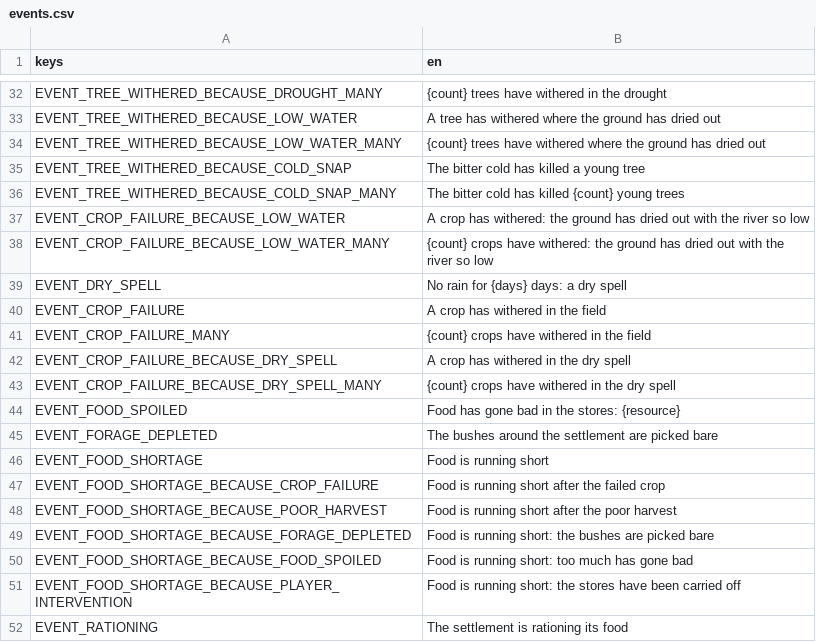
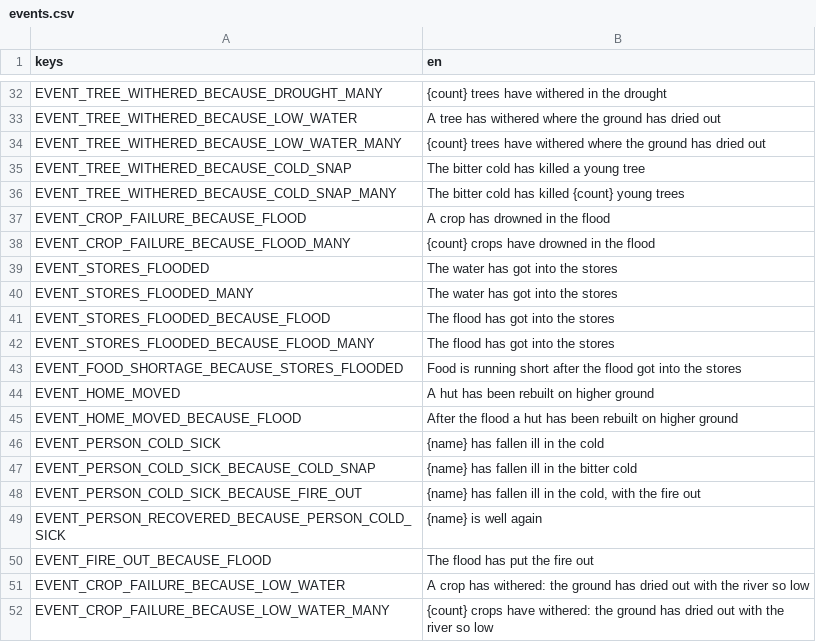
Before and after one commit to happihack/MyWorld, a CSV file: data/text/events.csv, drawn as a sheet; only a part is shown, gaps mark what is left out; the shorter side is filled out with more unchanged rows; the diff names each change by its address in the sheet, - before the commit and + after, or states it on an @@ line.

```diff
--- a/data/text/events.csv
+++ b/data/text/events.csv
+row 37: EVENT_CROP_FAILURE_BECAUSE_FLOOD | A crop has drowned in the flood
+row 38: EVENT_CROP_FAILURE_BECAUSE_FLOOD_MANY | {count} crops have drowned in the flood
+row 39: EVENT_STORES_FLOODED | The water has got into the stores
+row 40: EVENT_STORES_FLOODED_MANY | The water has got into the stores
+row 41: EVENT_STORES_FLOODED_BECAUSE_FLOOD | The flood has got into the stores
+row 42: EVENT_STORES_FLOODED_BECAUSE_FLOOD_MANY | The flood has got into the stores
+row 43: EVENT_FOOD_SHORTAGE_BECAUSE_STORES_FLOODED | Food is running short after the flood got into the stores
+row 44: EVENT_HOME_MOVED | A hut has been rebuilt on higher ground
+row 45: EVENT_HOME_MOVED_BECAUSE_FLOOD | After the flood a hut has been rebuilt on higher ground
+row 46: EVENT_PERSON_COLD_SICK | {name} has fallen ill in the cold
+row 47: EVENT_PERSON_COLD_SICK_BECAUSE_COLD_SNAP | {name} has fallen ill in the bitter cold
+row 48: EVENT_PERSON_COLD_SICK_BECAUSE_FIRE_OUT | {name} has fallen ill in the cold, with the fire out
+row 49: EVENT_PERSON_RECOVERED_BECAUSE_PERSON_COLD_SICK | {name} is well again
+row 50: EVENT_FIRE_OUT_BECAUSE_FLOOD | The flood has put the fire out
```
Also changed, not shown: data/text/daylog.csv, data/text/memories.csv, 34 other files.
